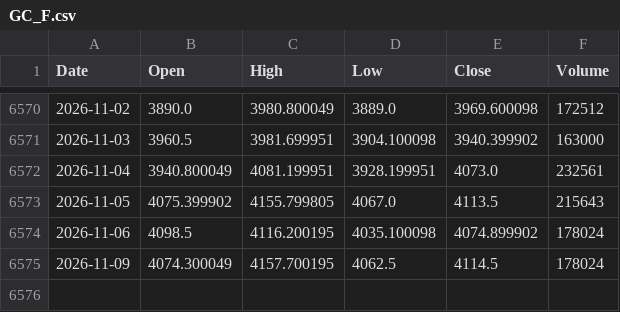
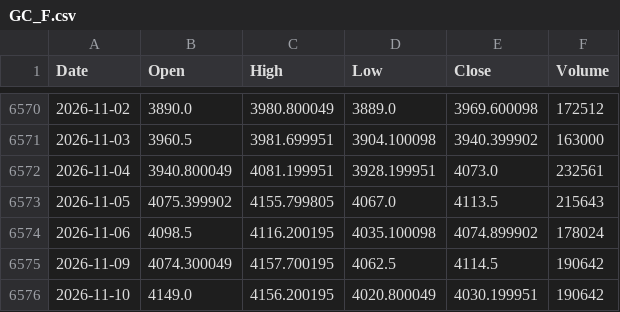
Before and after one commit to PietroPulli/quantlab, a CSV file: market/GC_F.csv, drawn as a sheet; only a part is shown, gaps mark what is left out.

```diff
--- a/market/GC_F.csv
+++ b/market/GC_F.csv
@@ -6574,2 +6574,3 @@ Date,Open,High,Low,Close,Volume
 2026-11-06,4098.5,4116.200195,4035.100098,4074.899902,178024
-2026-11-09,4074.300049,4157.700195,4062.5,4114.5,178024
+2026-11-09,4074.300049,4157.700195,4062.5,4114.5,190642
+2026-11-10,4149.0,4156.200195,4020.800049,4030.199951,190642
```
Also changed, not shown: market/AAPL.csv, market/BTC-USD.csv, 15 other files.
